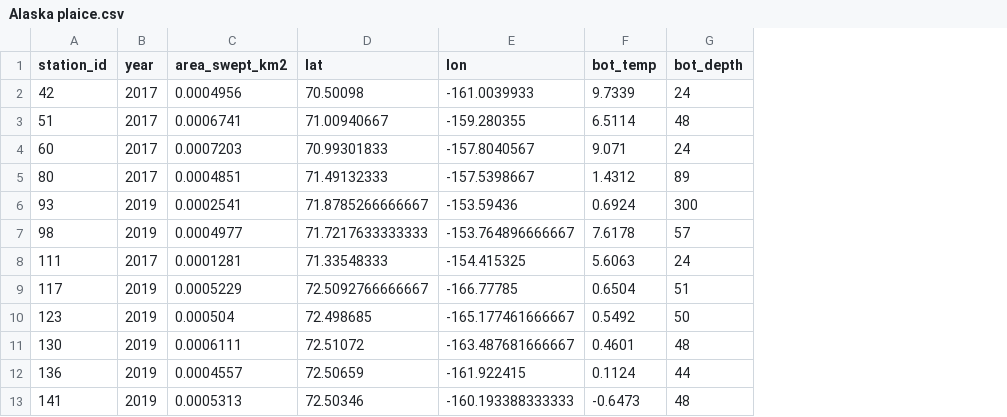
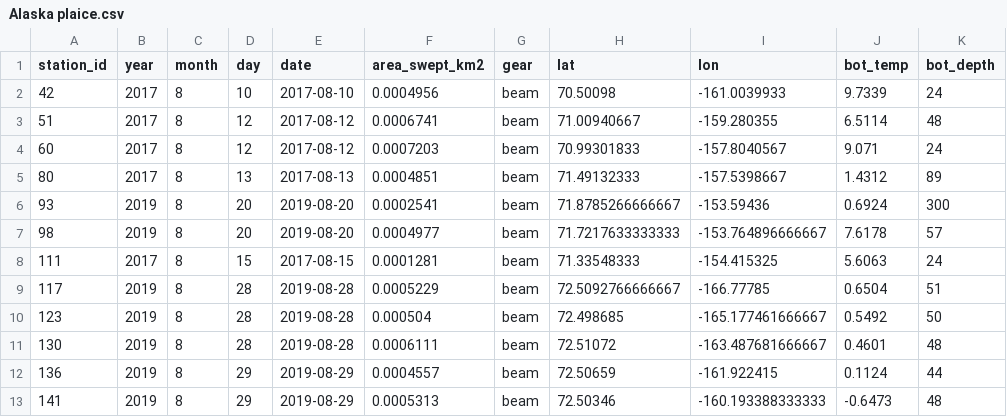
Before and after one commit to zoyafuso-NOAA/chukchi_survey_evaluation, a CSV file: data/fish_data/2017_2019_Beam/data_long_by_taxa/Alaska plaice.csv, drawn as a sheet; only a part is shown; the diff names each change by its address in the sheet, - before the commit and + after, or states it on an @@ line.

Commit message:
add date

```diff
--- a/data/fish_data/2017_2019_Beam/data_long_by_taxa/Alaska plaice.csv
+++ b/data/fish_data/2017_2019_Beam/data_long_by_taxa/Alaska plaice.csv
+column C (month), rows 2-13: all 8
+column D (day), rows 2-13: 10 | 12 | 12 | 13 | 20 | 20 | 15 | 28 | 28 | 28 | 29 | 29
+column E (date), rows 2-13: 2017-08-10 | 2017-08-12 | 2017-08-12 | 2017-08-13 | 2019-08-20 | 2019-08-20 | 2017-08-15 | 2019-08-28 | 2019-08-28 | 2019-08-28 | 2019-08-29 | 2019-08-29
+column G (gear), rows 2-13: all beam
```
Also changed, not shown: data/fish_data/2017_2019_Beam/data_long_by_taxa/Arctic cod.csv, data/fish_data/2017_2019_Beam/data_long_by_taxa/Bering flounder.csv, 19 other files.
